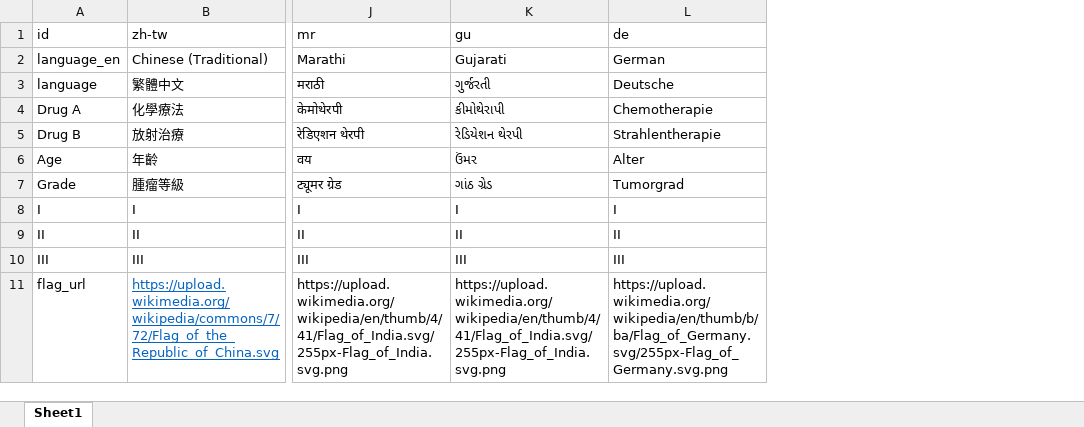
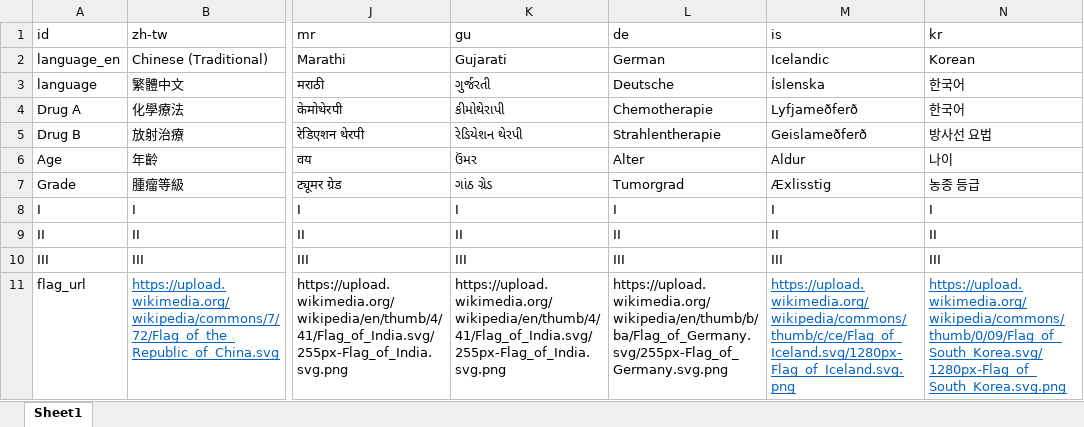
Before and after one commit to ddsjoberg/gtsummary-translation-gif, an Excel workbook: translations.xlsx, sheet Sheet1, drawn as a sheet; only a part is shown, gaps mark what is left out; values as stored, in another font and other column widths than the file's, no borders; the diff names each change by its address in the sheet, - before the commit and + after, or states it on an @@ line.

```diff
--- a/translations.xlsx (sheet Sheet1)
+++ b/translations.xlsx (sheet Sheet1)
+column M (is), rows 2-11: Icelandic | Íslenska | Lyfjameðferð | Geislameðferð | Aldur | Æxlisstig | I | II | III | https://upload.wikimedia.org/wikipedia/commons/thumb/c/ce/Flag_of_Iceland.svg/1280px-Flag_of_Iceland.svg.png
+column N (kr), rows 2-11: Korean | 한국어 | 한국어 | 방사선 요법 | 나이 | 농종 등급 | I | II | III | https://upload.wikimedia.org/wikipedia/commons/thumb/0/09/Flag_of_South_Korea.svg/1280px-Flag_of_South_Korea.svg.png
```
Also changed, not shown: 14 other files.
